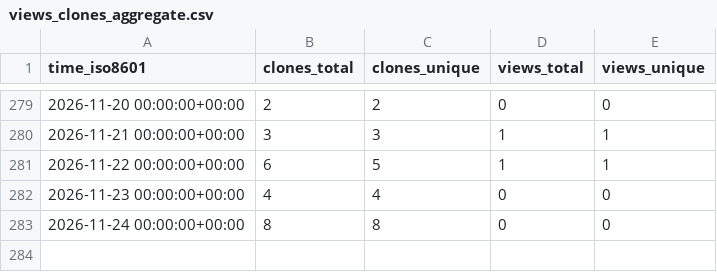
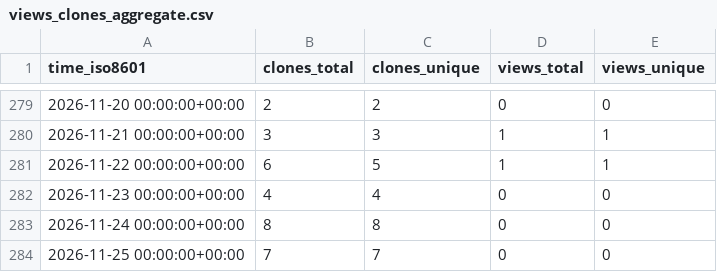
Before and after one commit to nf-neuro/repositories-statistics, a CSV file: nf-neuro/tutorial/ghrs-data/views_clones_aggregate.csv, drawn as a sheet; only a part is shown, gaps mark what is left out.

```diff
--- a/nf-neuro/tutorial/ghrs-data/views_clones_aggregate.csv
+++ b/nf-neuro/tutorial/ghrs-data/views_clones_aggregate.csv
@@ -283 +283,2 @@ time_iso8601,clones_total,clones_unique,views_total,views_unique
 2026-11-24 00:00:00+00:00,8,8,0,0
+2026-11-25 00:00:00+00:00,7,7,0,0
```
Also changed, not shown: 1 other file.
